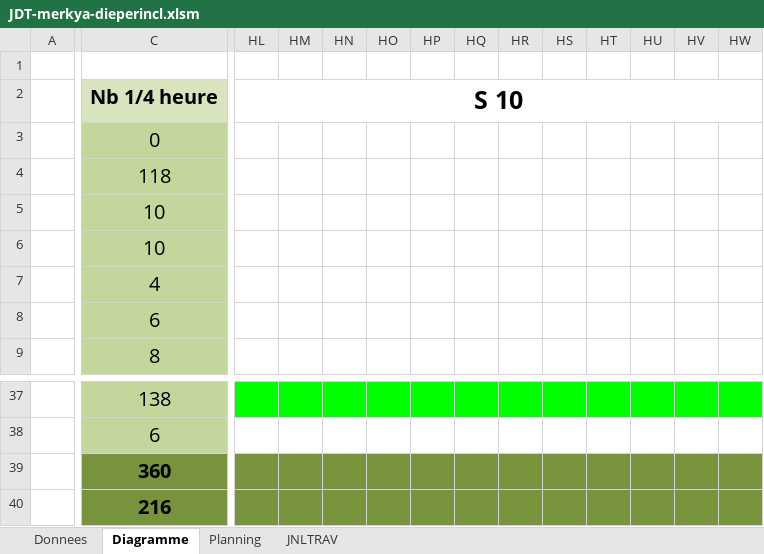
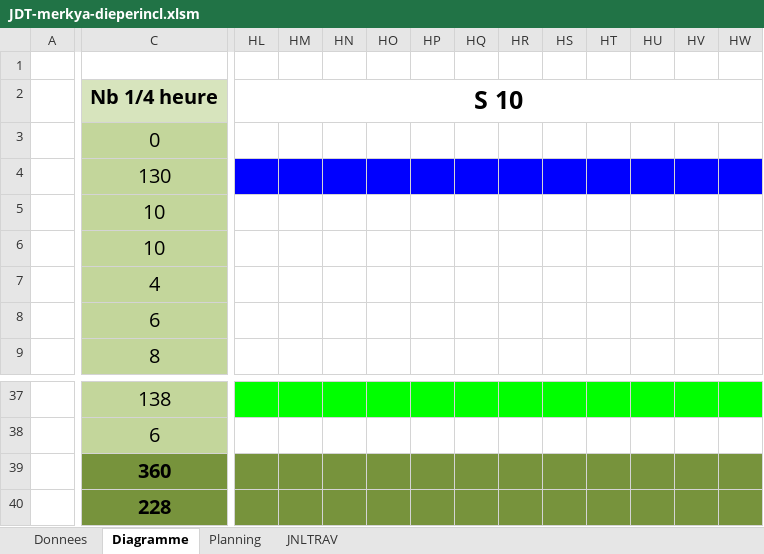
Before and after one commit to Pistou2/P_Web, an Excel workbook: Doc/JDT-merkya-dieperincl.xlsm, sheet Diagramme, drawn as a sheet; only a part is shown, gaps mark what is left out; values as stored, in another font and other column widths than the file's, no borders; the diff names each change by its address in the sheet, - before the commit and + after, or states it on an @@ line.

```diff
--- a/Doc/JDT-merkya-dieperincl.xlsm (sheet Diagramme)
+++ b/Doc/JDT-merkya-dieperincl.xlsm (sheet Diagramme)
-C4: 118
+C4: 130
-HL4:HW4 fill: none
+HL4:HW4 fill: #0000FF
-C40: 216
+C40: 228
```
Also changed, not shown: sheet JNLTRAV, charts or pictures, 8 other files.
